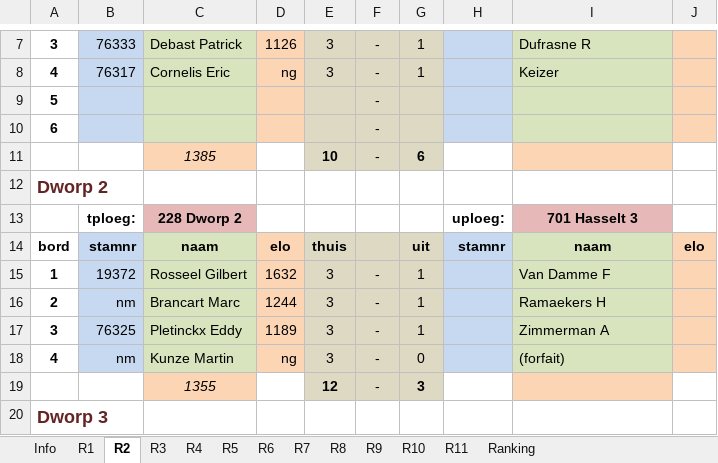
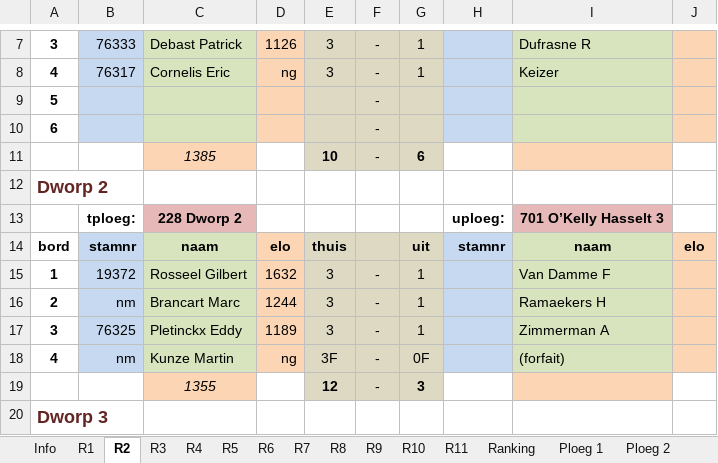
Before and after one commit to erpi/skdworp, an Excel workbook: _data/ni/ni7778/individueel_eindstand_dworp_12_7778.xlsx, sheet R2, drawn as a sheet; only a part is shown, gaps mark what is left out; values as stored, in another font and other column widths than the file's, no borders; the diff names each change by its address in the sheet, - before the commit and + after, or states it on an @@ line.

```diff
--- a/_data/ni/ni7778/individueel_eindstand_dworp_12_7778.xlsx (sheet R2)
+++ b/_data/ni/ni7778/individueel_eindstand_dworp_12_7778.xlsx (sheet R2)
+sheet tab: Ploeg 1
+sheet tab: Ploeg 2
-I13: 701 Hasselt 3
+I13: 701 O’Kelly Hasselt 3
-E18: 3
+E18: 3F
-G18: 0
+G18: 0F
```
Also changed, not shown: sheet Info, sheet Ranking, sheet R8, sheet R9, sheet R4, sheet R6, 1 more sheet, 7 other files.
